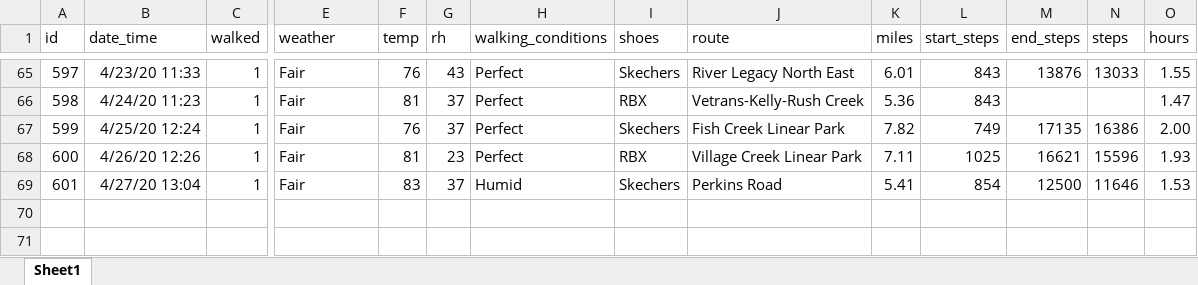
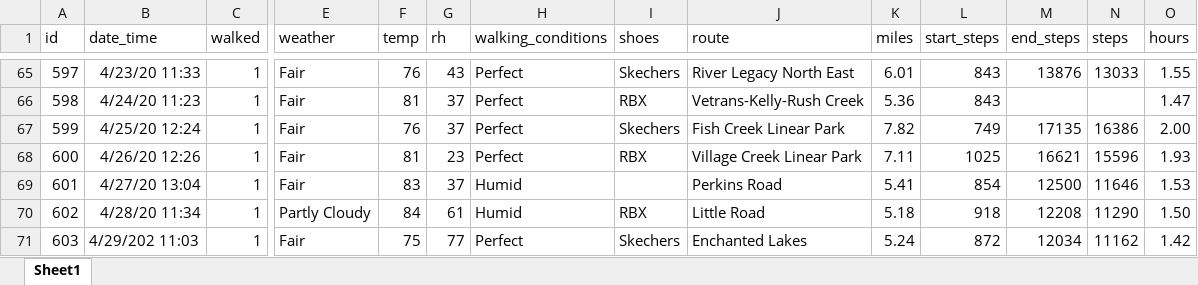
Before and after one commit to gitHubSlinkman/MyWalks, an Excel workbook: data/days.xlsx, sheet Sheet1, drawn as a sheet; only a part is shown, gaps mark what is left out; values as stored, in another font and other column widths than the file's, no borders; rows hold the shown columns only; the diff names each change by its address in the sheet, - before the commit and + after, or states it on an @@ line.

```diff
--- a/data/days.xlsx (sheet Sheet1)
+++ b/data/days.xlsx (sheet Sheet1)
-I69 (shoes): Skechers
+I69 (shoes): (empty)
+row 70: 602 | 4/28/20 11:34 | 1 | Partly Cloudy | 84 | 61 | Humid | RBX | Little Road | 5.18 | 918 | 12208 | 11290 | 1.50
+row 71: 603 | 4/29/202 11:03 | 1 | Fair | 75 | 77 | Perfect | Skechers | Enchanted Lakes | 5.24 | 872 | 12034 | 11162 | 1.42
```
Also changed, not shown: 4 other files.
